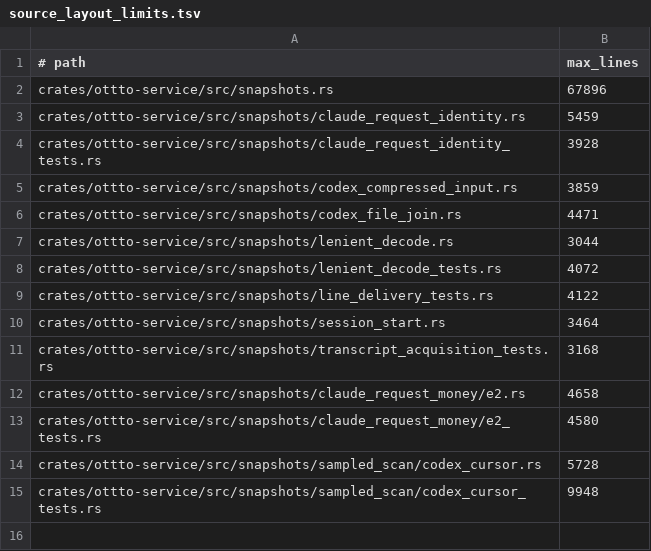
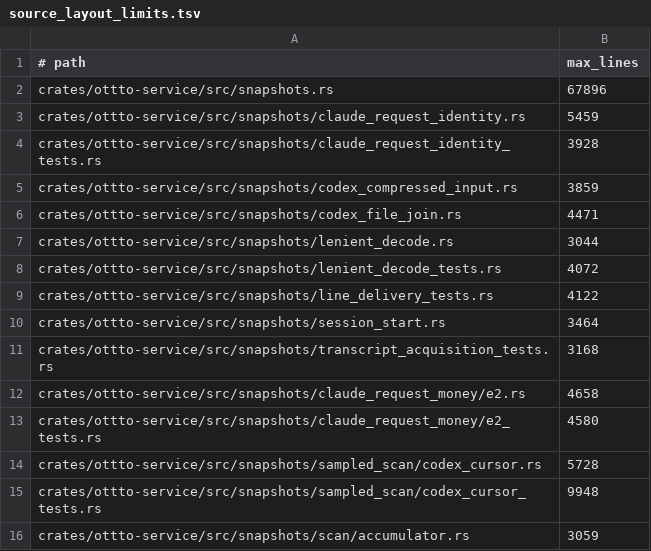
Before and after one commit to ottto-ai/ottto, a TSV file: scripts/source_layout_limits.tsv, drawn as a sheet; the diff names each change by its address in the sheet, - before the commit and + after, or states it on an @@ line.

```diff
--- a/scripts/source_layout_limits.tsv
+++ b/scripts/source_layout_limits.tsv
+row 16: crates/ottto-service/src/snapshots/scan/accumulator.rs | 3059
```
Also changed, not shown: 2 other files.
